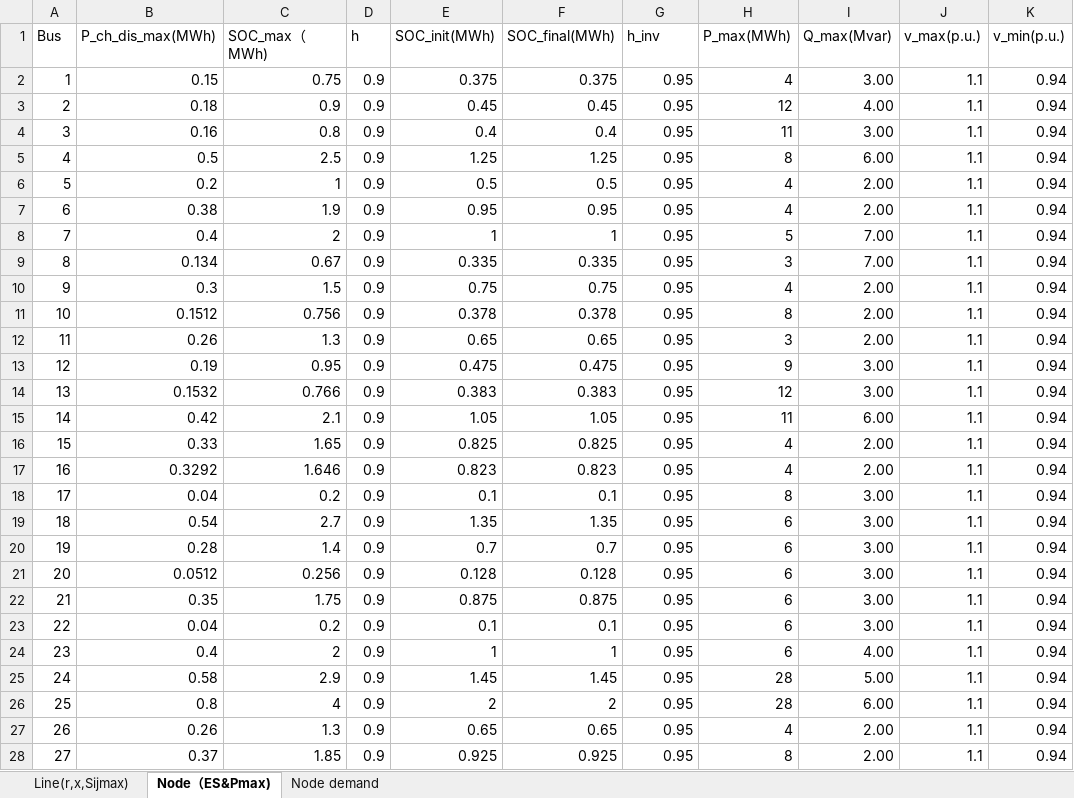
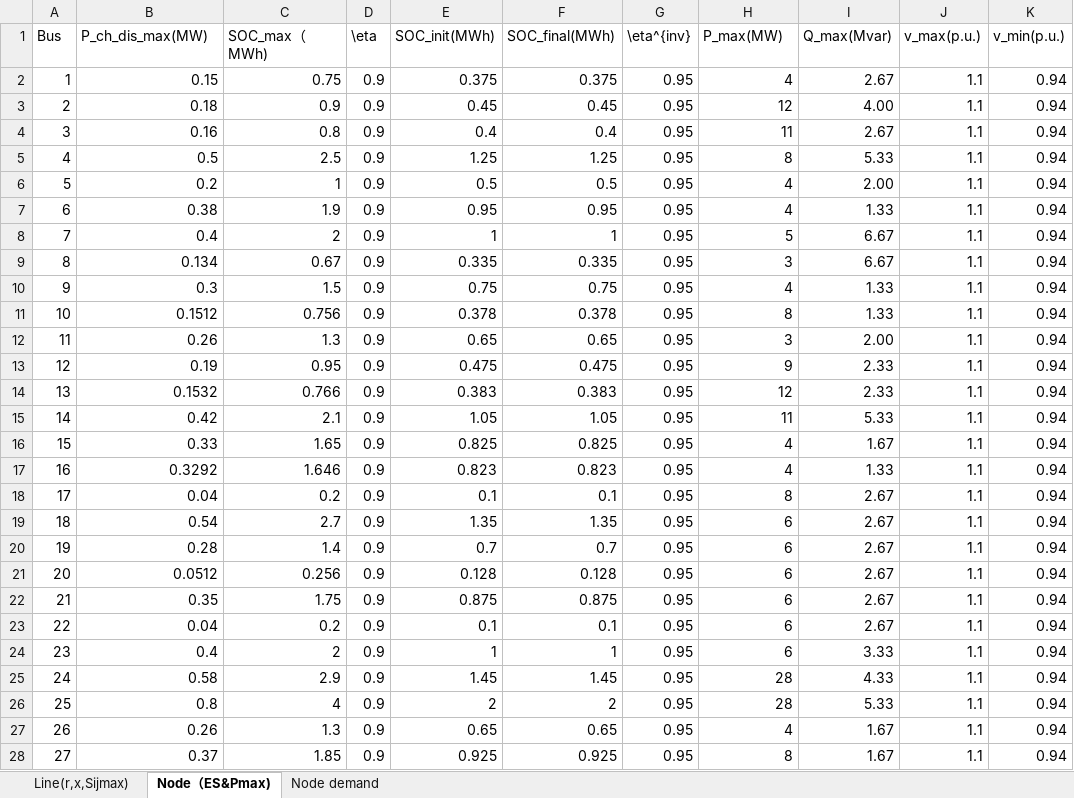
Before and after one commit to pathfinder01xjtu/AppendixData_SpongeGrid, an Excel workbook: Sponge_Grid_VES.xlsx, sheet Node（ES&Pmax), drawn as a sheet; only a part is shown; values as stored, in another font and other column widths than the file's, no borders; the diff covers the shown part only; the diff names each change by its address in the sheet, - before the commit and + after, or states it on an @@ line.

```diff
--- a/Sponge_Grid_VES.xlsx (sheet Node（ES&Pmax))
+++ b/Sponge_Grid_VES.xlsx (sheet Node（ES&Pmax))
-B1: P_ch_dis_max(MWh)
+B1: P_ch_dis_max(MW)
-D1: h
+D1: \eta
-G1: h_inv
+G1: \eta^{inv}
-H1: P_max(MWh)
+H1: P_max(MW)
-I2 (Q_max(Mvar)): 3.00
+I2 (Q_max(Mvar)): 2.67
-I4 (Q_max(Mvar)): 3.00
+I4 (Q_max(Mvar)): 2.67
-I5 (Q_max(Mvar)): 6.00
+I5 (Q_max(Mvar)): 5.33
-I7 (Q_max(Mvar)): 2.00
+I7 (Q_max(Mvar)): 1.33
-I8:I9 (Q_max(Mvar)): 7.00
+I8:I9 (Q_max(Mvar)): 6.67
-I10:I11 (Q_max(Mvar)): 2.00
+I10:I11 (Q_max(Mvar)): 1.33
-I13:I14 (Q_max(Mvar)): 3.00
+I13:I14 (Q_max(Mvar)): 2.33
-I15 (Q_max(Mvar)): 6.00
+I15 (Q_max(Mvar)): 5.33
-I16 (Q_max(Mvar)): 2.00
+I16 (Q_max(Mvar)): 1.67
-I17 (Q_max(Mvar)): 2.00
+I17 (Q_max(Mvar)): 1.33
-I18:I23 (Q_max(Mvar)): 3.00
+I18:I23 (Q_max(Mvar)): 2.67
-I24 (Q_max(Mvar)): 4.00
+I24 (Q_max(Mvar)): 3.33
-I25 (Q_max(Mvar)): 5.00
+I25 (Q_max(Mvar)): 4.33
-I26 (Q_max(Mvar)): 6.00
+I26 (Q_max(Mvar)): 5.33
-I27:I28 (Q_max(Mvar)): 2.00
+I27:I28 (Q_max(Mvar)): 1.67
```
Also changed, not shown: 5 edited cells elsewhere in this sheet, sheet Node demand, sheet Line(r,x,Sijmax), formulas that keep their value, hidden cells.
